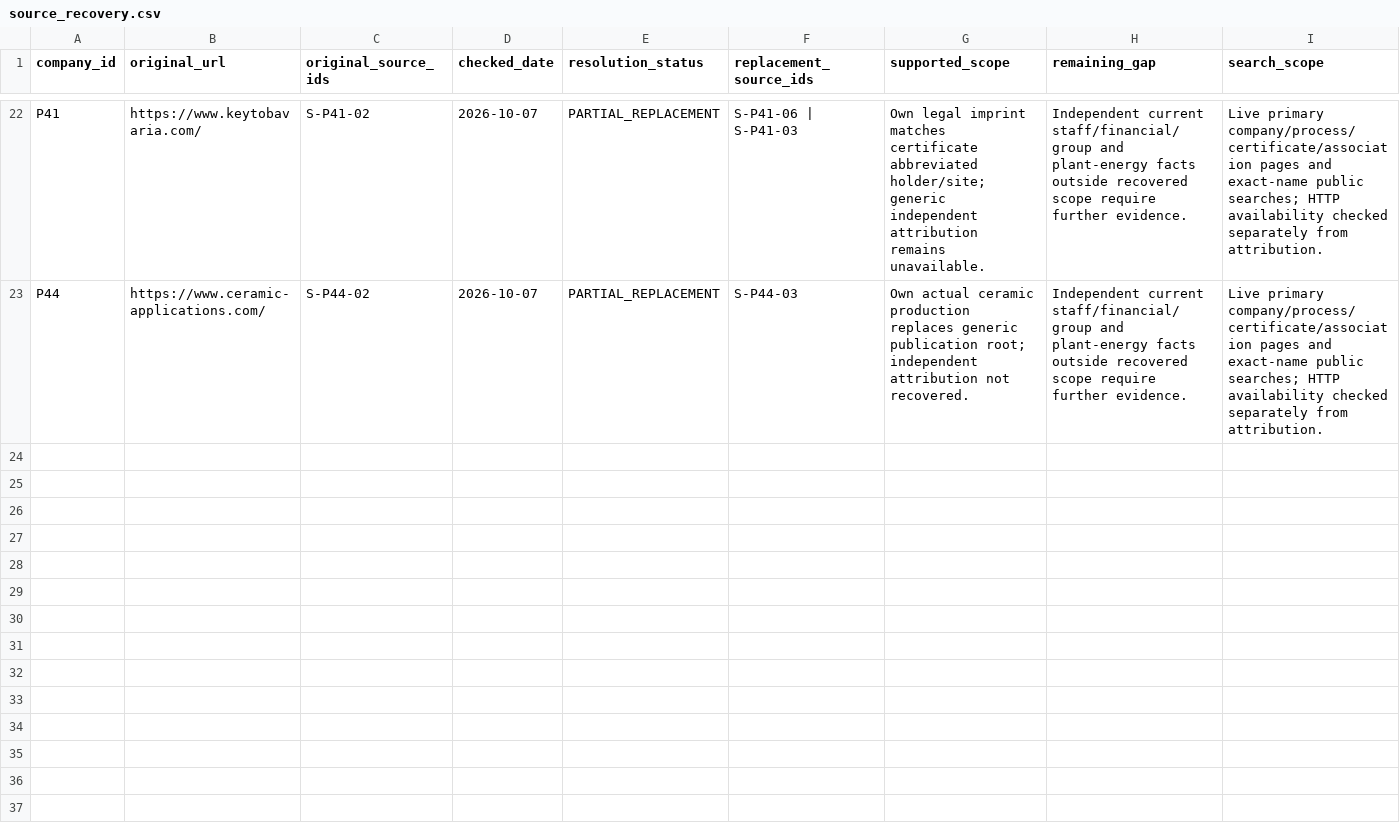
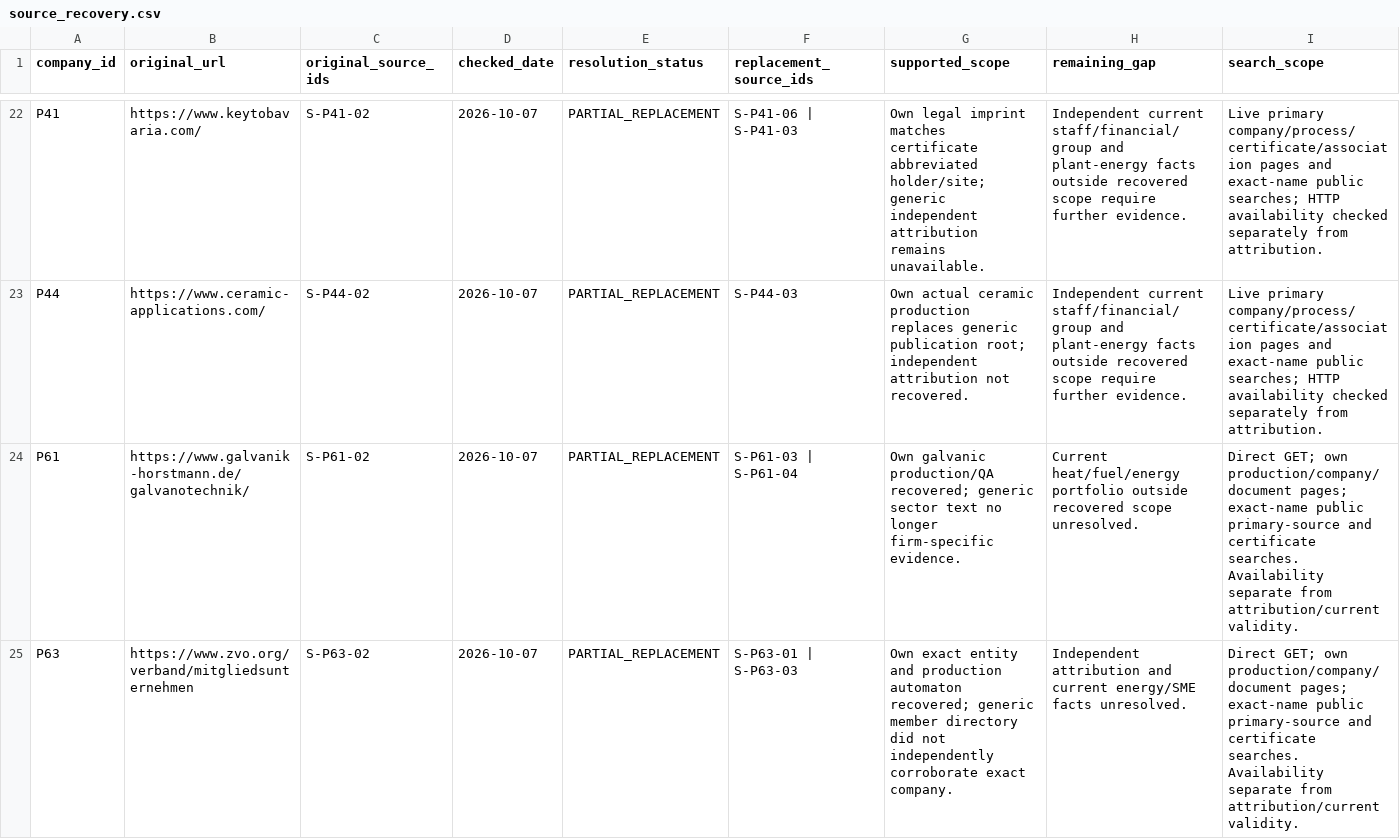
Before and after one commit to AnnaKolisnyk74/sme-etoi, a CSV file: evidence/source_recovery.csv, drawn as a sheet; only a part is shown, gaps mark what is left out; rows hold the shown columns only; the diff covers the shown part only; the diff names each change by its address in the sheet, - before the commit and + after, or states it on an @@ line.

```diff
--- a/evidence/source_recovery.csv
+++ b/evidence/source_recovery.csv
+row 24: P61 | https://www.galvanik-horstmann.de/galvanotechnik/ | S-P61-02 | 2026-10-07 | PARTIAL_REPLACEMENT | S-P61-03 | S-P61-04 | Own galvanic production/QA recovered; generic sector text no longer firm-specific evidence. | Current heat/fuel/energy portfolio outside recovered scope unresolved. | Direct GET; own production/company/document pages; exact-name public primary-source and certificate searches. Availability separate from attribution/current validity.
+row 25: P63 | https://www.zvo.org/verband/mitgliedsunternehmen | S-P63-02 | 2026-10-07 | PARTIAL_REPLACEMENT | S-P63-01 | S-P63-03 | Own exact entity and production automaton recovered; generic member directory did not independently corroborate exact company. | Independent attribution and current energy/SME facts unresolved. | Direct GET; own production/company/document pages; exact-name public primary-source and certificate searches. Availability separate from attribution/current validity.
```
Also changed, not shown: 1 added row elsewhere in this file, outputs/research_queue.csv, outputs/source_audit_by_company.csv, 37 other files.
